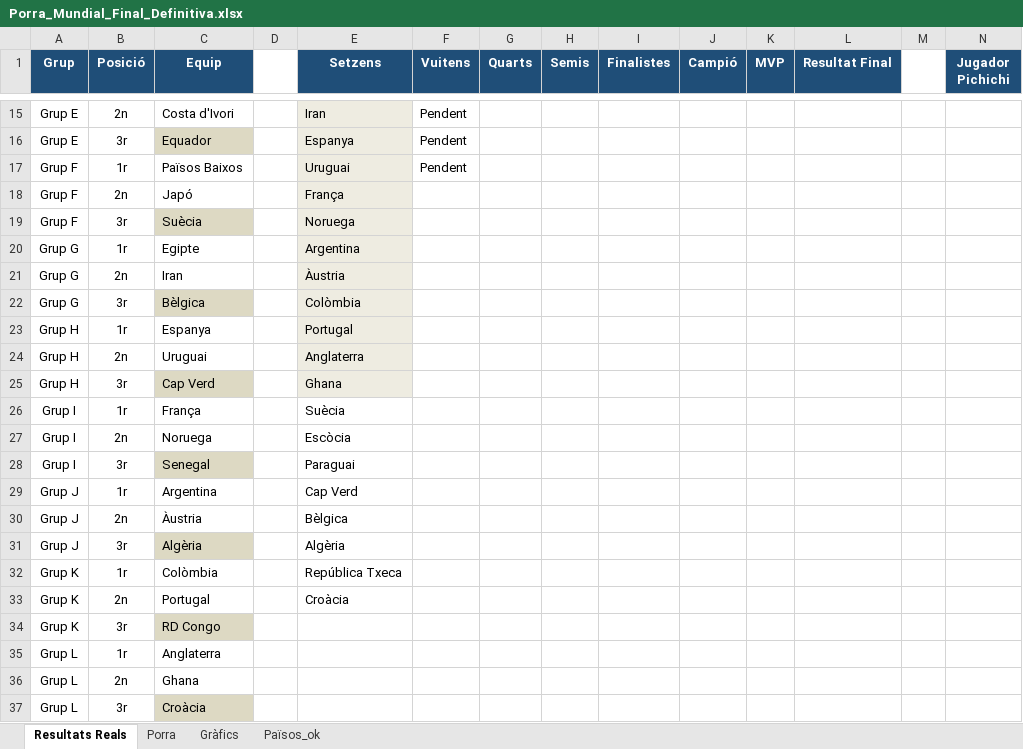
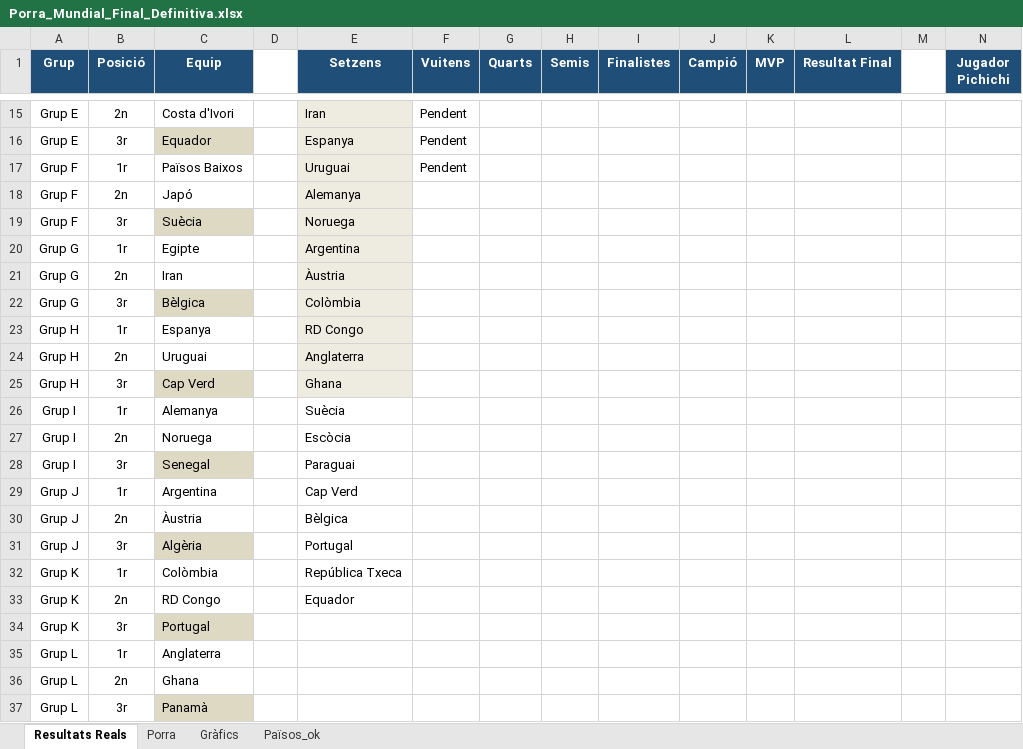
Before and after one commit to marcllopisraja-crypto/Porra_Mundial_2026_Constraula, an Excel workbook: Porra_Mundial_Final_Definitiva.xlsx, sheet Resultats Reals, drawn as a sheet; only a part is shown, gaps mark what is left out; values as stored, in another font and other column widths than the file's, no borders; removed rows and columns are numbered as before the commit, all else as after; rows hold the shown columns only; the diff names each change by its address in the sheet, - before the commit and + after, or states it on an @@ line.

```diff
--- a/Porra_Mundial_Final_Definitiva.xlsx (sheet Resultats Reals)
+++ b/Porra_Mundial_Final_Definitiva.xlsx (sheet Resultats Reals)
-E18 (Setzens): França
+E18 (Setzens): Alemanya
-E23 (Setzens): Portugal
+E23 (Setzens): RD Congo
-C26 (Equip): França
+C26 (Equip): Alemanya
-E31 (Setzens): Algèria
+E31 (Setzens): Portugal
-row 33: Grup K | 2n | Portugal |  | Croàcia
-B33 (Posició): 3r
+B33 (Posició): 2n
-C33 fill: #DDD9C3
+C33 fill: none
-E33 (Setzens): (empty)
+E33 (Setzens): Equador
+row 34: Grup K | 3r | Portugal
-C37 (Equip): Croàcia
+C37 (Equip): Panamà
```
Also changed, not shown: sheet Porra.
